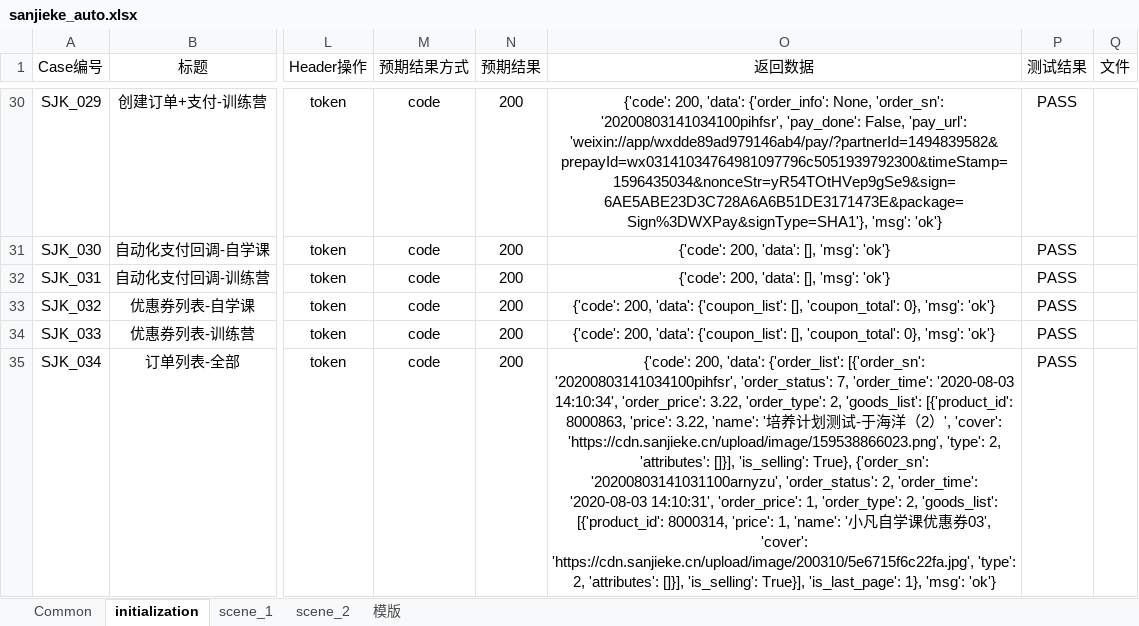
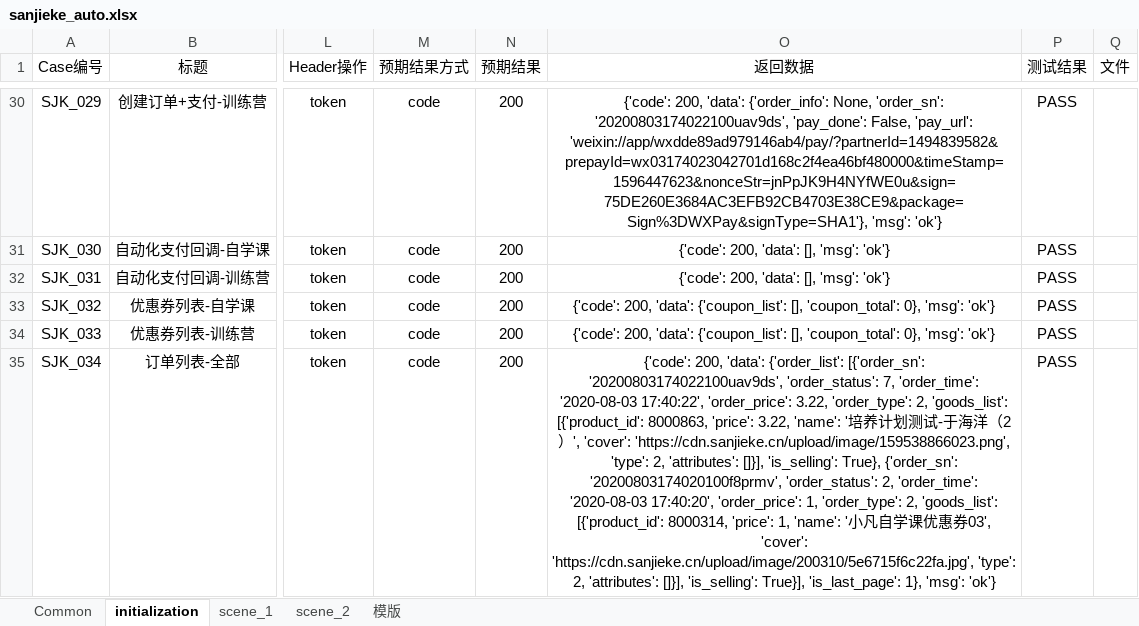
Before and after one commit to HackYe/newsanjieke_api, an Excel workbook: Case/sanjieke_auto.xlsx, sheet initialization, drawn as a sheet; only a part is shown, gaps mark what is left out; values as stored, in another font and other column widths than the file's, no borders; the diff covers the shown part only; the diff names each change by its address in the sheet, - before the commit and + after, or states it on an @@ line.

```diff
--- a/Case/sanjieke_auto.xlsx (sheet initialization)
+++ b/Case/sanjieke_auto.xlsx (sheet initialization)
-O30 (返回数据): …None, 'order_sn': '20200803141034100pihfsr', 'pay_done': False, 'pay_url': 'weixin://app/wxdde89ad979146ab4/pay/?partnerId=1494839582&prepayId=wx03141034764981097796c5051939792300&timeStamp=1596435034&nonceStr=yR54TOtHVep9gSe9&sign=6AE5ABE23D3C728A6A6B51DE3171473E&package=Sign%3DWXPay&signType=SHA1'}, 'msg': 'ok'}
+O30 (返回数据): …None, 'order_sn': '20200803174022100uav9ds', 'pay_done': False, 'pay_url': 'weixin://app/wxdde89ad979146ab4/pay/?partnerId=1494839582&prepayId=wx03174023042701d168c2f4ea46bf480000&timeStamp=1596447623&nonceStr=jnPpJK9H4NYfWE0u&sign=75DE260E3684AC3EFB92CB4703E38CE9&package=Sign%3DWXPay&signType=SHA1'}, 'msg': 'ok'}
-O35 (返回数据): …{'order_list': [{'order_sn': '20200803141034100pihfsr', 'order_status': 7, 'order_time': '2020-08-03 14:10:34', 'order_price': 3.22, 'order_type': 2, 'goods_list': [{'product_id': 8000863, 'price': 3.22, 'name': '培养计划测试-于海洋（2）', 'cover': 'https://cdn.sanjieke.cn/upload/image/159538866023.png', 'type': 2, 'attributes': []}], 'is_selling': True}, {'order_sn': '20200803141031100arnyzu', 'order_status': 2, 'order_time': '2020-08-03 14:10:31', 'order_price': 1,…
+O35 (返回数据): …{'order_list': [{'order_sn': '20200803174022100uav9ds', 'order_status': 7, 'order_time': '2020-08-03 17:40:22', 'order_price': 3.22, 'order_type': 2, 'goods_list': [{'product_id': 8000863, 'price': 3.22, 'name': '培养计划测试-于海洋（2）', 'cover': 'https://cdn.sanjieke.cn/upload/image/159538866023.png', 'type': 2, 'attributes': []}], 'is_selling': True}, {'order_sn': '20200803174020100f8prmv', 'order_status': 2, 'order_time': '2020-08-03 17:40:20', 'order_price': 1,…
```
Also changed, not shown: 26 edited cells elsewhere in this sheet, sheet scene_1, sheet Common, 5 other files.
